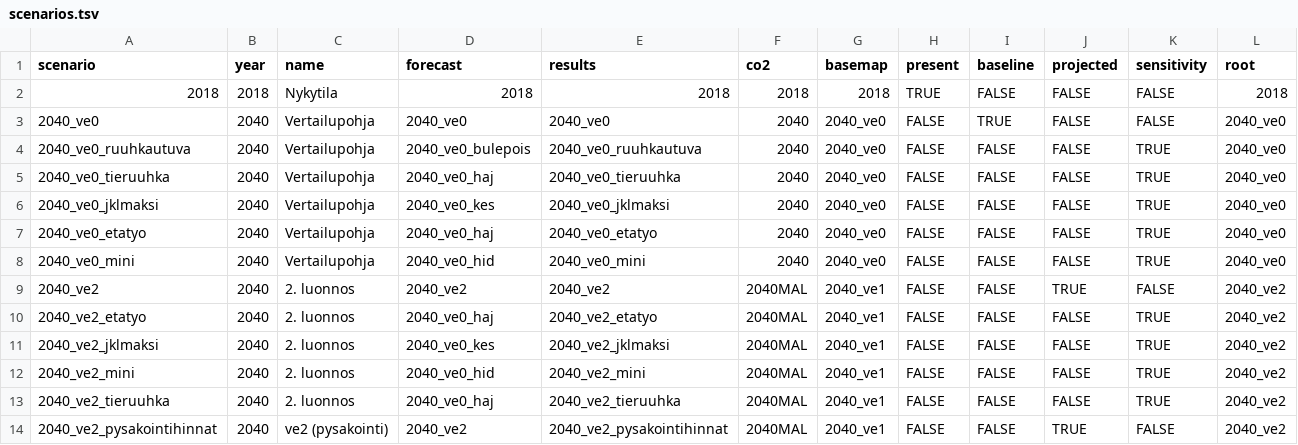
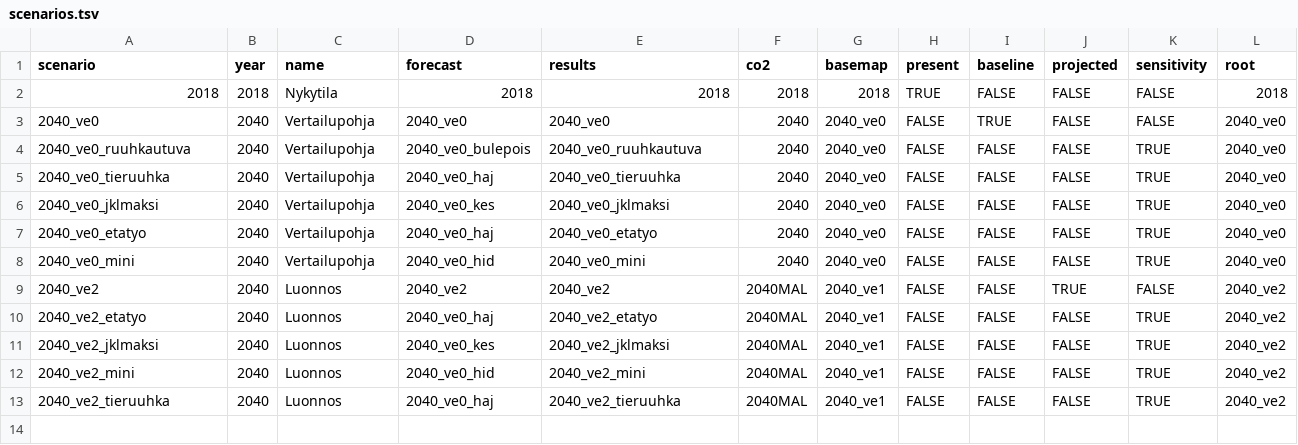
Before and after one commit to HSLdevcom/mal-effect-calculations, a TSV file: scenarios.tsv, drawn as a sheet.

```diff
--- a/scenarios.tsv
+++ b/scenarios.tsv
@@ -8,7 +8,6 @@ scenario	year	name	forecast	results	co2	basemap	present	baseline	projected	sensi
 2040_ve0_mini	2040	Vertailupohja	2040_ve0_hid	2040_ve0_mini	2040	2040_ve0	FALSE	FALSE	FALSE	TRUE	2040_ve0
-2040_ve2	2040	2. luonnos	2040_ve2	2040_ve2	2040MAL	2040_ve1	FALSE	FALSE	TRUE	FALSE	2040_ve2
-2040_ve2_etatyo	2040	2. luonnos	2040_ve0_haj	2040_ve2_etatyo	2040MAL	2040_ve1	FALSE	FALSE	FALSE	TRUE	2040_ve2
-2040_ve2_jklmaksi	2040	2. luonnos	2040_ve0_kes	2040_ve2_jklmaksi	2040MAL	2040_ve1	FALSE	FALSE	FALSE	TRUE	2040_ve2
-2040_ve2_mini	2040	2. luonnos	2040_ve0_hid	2040_ve2_mini	2040MAL	2040_ve1	FALSE	FALSE	FALSE	TRUE	2040_ve2
-2040_ve2_tieruuhka	2040	2. luonnos	2040_ve0_haj	2040_ve2_tieruuhka	2040MAL	2040_ve1	FALSE	FALSE	FALSE	TRUE	2040_ve2
-2040_ve2_pysakointihinnat	2040	ve2 (pysakointi)	2040_ve2	2040_ve2_pysakointihinnat	2040MAL	2040_ve1	FALSE	FALSE	TRUE	FALSE	2040_ve2
+2040_ve2	2040	Luonnos	2040_ve2	2040_ve2	2040MAL	2040_ve1	FALSE	FALSE	TRUE	FALSE	2040_ve2
+2040_ve2_etatyo	2040	Luonnos	2040_ve0_haj	2040_ve2_etatyo	2040MAL	2040_ve1	FALSE	FALSE	FALSE	TRUE	2040_ve2
+2040_ve2_jklmaksi	2040	Luonnos	2040_ve0_kes	2040_ve2_jklmaksi	2040MAL	2040_ve1	FALSE	FALSE	FALSE	TRUE	2040_ve2
+2040_ve2_mini	2040	Luonnos	2040_ve0_hid	2040_ve2_mini	2040MAL	2040_ve1	FALSE	FALSE	FALSE	TRUE	2040_ve2
+2040_ve2_tieruuhka	2040	Luonnos	2040_ve0_haj	2040_ve2_tieruuhka	2040MAL	2040_ve1	FALSE	FALSE	FALSE	TRUE	2040_ve2
```
Also changed, not shown: 3 other files.
